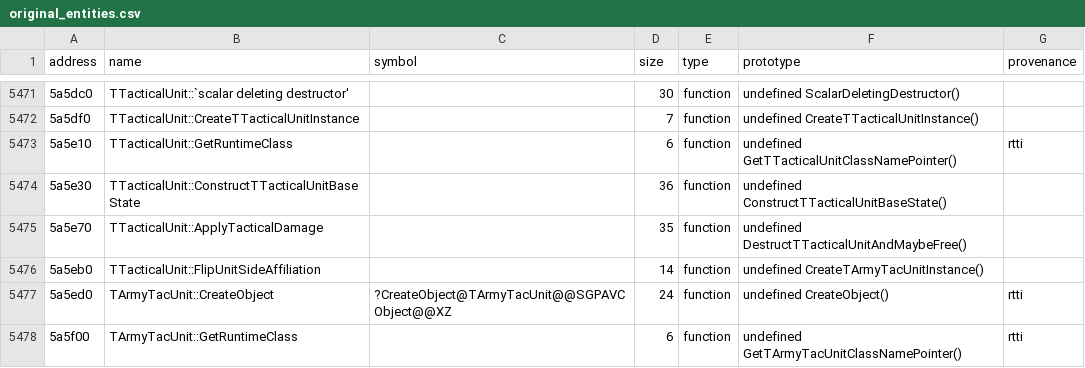
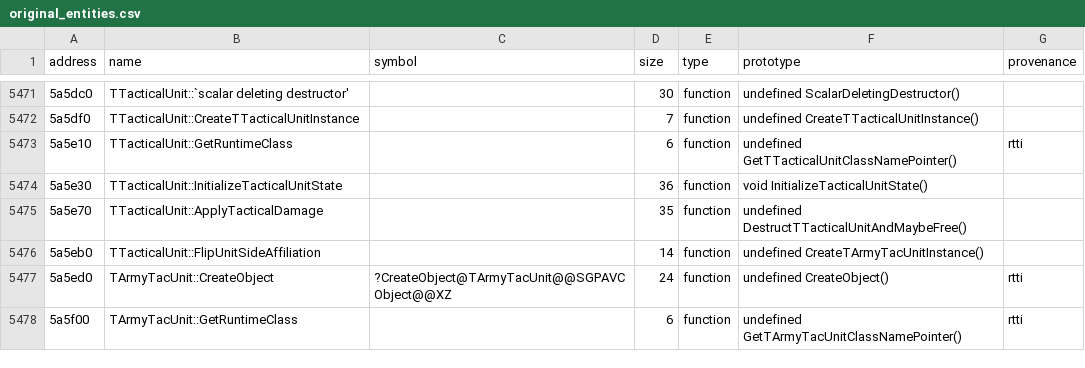
Before and after one commit to agluszak/imperialism-decomp, a CSV file: config/original_entities.csv, drawn as a sheet; only a part is shown, gaps mark what is left out; the diff covers the shown part only.

Commit message:
Retire residual construction scaffolding
Rename fifteen listing-proven second-phase setup methods by behavior, remove the dead TStatusButton factory declaration, and project the recovered names and signatures into entity metadata. Replace the redundant placement-new TSortedList helper with natural inherited construction in TArmyStackList and TTaskList.\n\nVerified with just agent-check and just precommit: construction and source gates pass, 455 tooling tests pass, all 446 paired vtables match 100%, and datacmp is unchanged. Both corrected list constructors now match 100%; the batch removes one recomp-only function and two global recomp-only artifacts. Accepted aggregate similarity remains 74.36% with unrelated TU/link wobble.

```diff
--- a/config/original_entities.csv
+++ b/config/original_entities.csv
@@ -5473,3 +5473,3 @@ address|name|symbol|size|type|prototype|provenance
 5a5e10|TTacticalUnit::GetRuntimeClass||6|function|undefined GetTTacticalUnitClassNamePointer()|rtti
-5a5e30|TTacticalUnit::ConstructTTacticalUnitBaseState||36|function|undefined ConstructTTacticalUnitBaseState()|
+5a5e30|TTacticalUnit::InitializeTacticalUnitState||36|function|void InitializeTacticalUnitState()|
 5a5e70|TTacticalUnit::ApplyTacticalDamage||35|function|undefined DestructTTacticalUnitAndMaybeFree()|
```
Also changed, not shown: 30 edited cells elsewhere in this file, config/function_class_overrides.csv, 53 other files.
